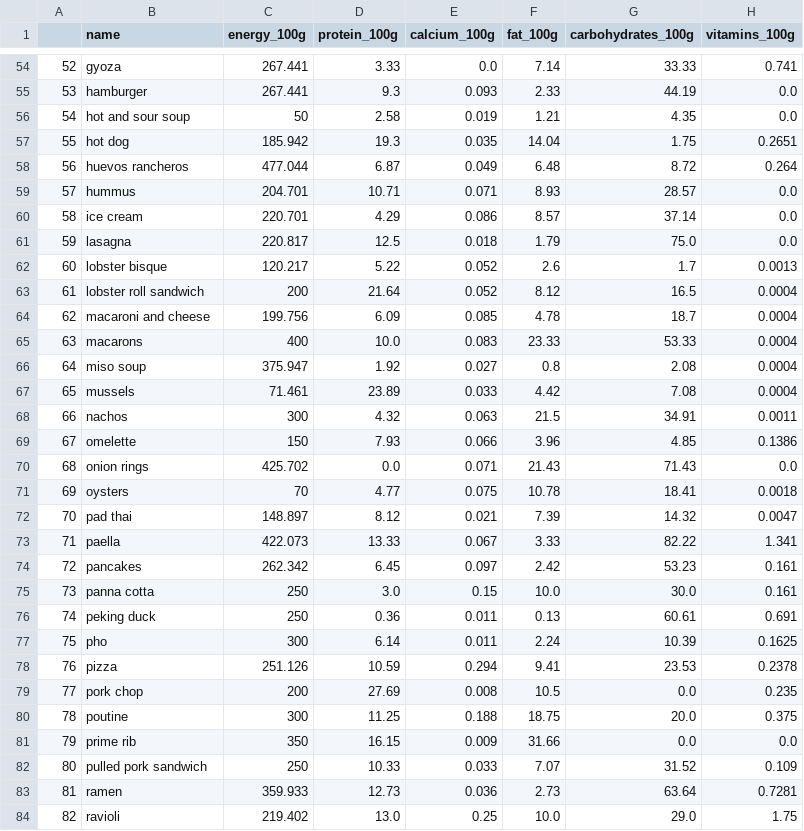
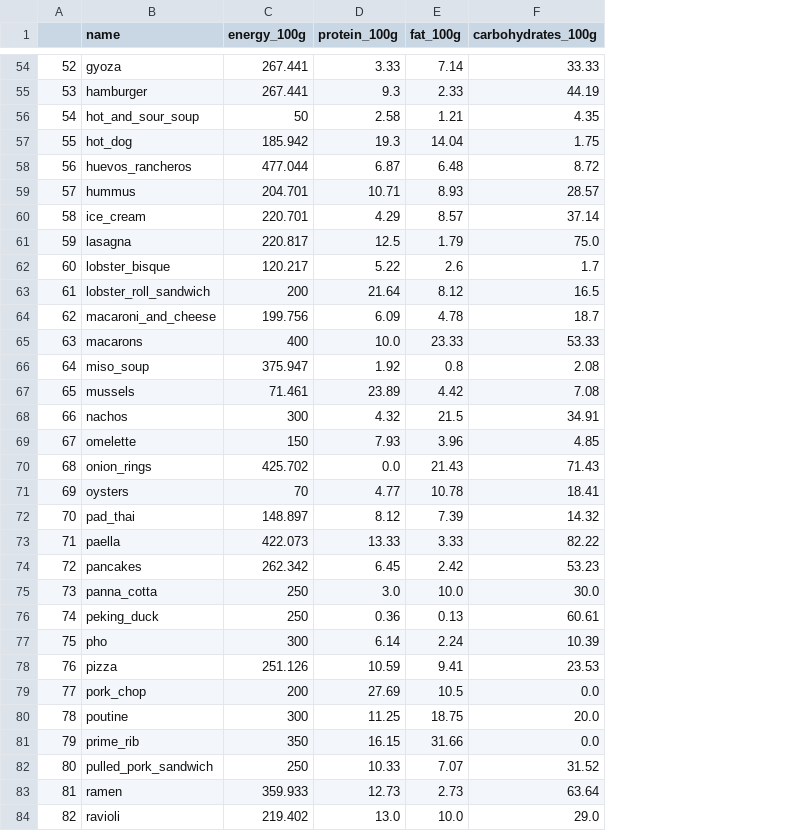
Before and after one commit to zaaaabiila/Nutribalance, a CSV file: NutritionValue101.csv, drawn as a sheet; only a part is shown, gaps mark what is left out; the diff covers the shown part only; the diff names each change by its address in the sheet, - before the commit and + after, or states it on an @@ line.

```diff
--- a/NutritionValue101.csv
+++ b/NutritionValue101.csv
-column E (calcium_100g), rows 54-84: 0.0 | 0.093 | 0.019 | 0.035 | 0.049 | 0.071 | 0.086 | 0.018 | 0.052 | 0.052 | 0.085 | 0.083 | 0.027 | 0.033 | 0.063 | 0.066 | 0.071 | 0.075 | 0.021 | 0.067 | 0.097 | 0.15 | 0.011 | 0.011 | 0.294 | 0.008 | 0.188 | 0.009 | 0.033 | 0.036 | 0.25
-column H (vitamins_100g), rows 54-84: 0.741 | 0.0 | 0.0 | 0.2651 | 0.264 | 0.0 | 0.0 | 0.0 | 0.0013 | 0.0004 | 0.0004 | 0.0004 | 0.0004 | 0.0004 | 0.0011 | 0.1386 | 0.0 | 0.0018 | 0.0047 | 1.341 | 0.161 | 0.161 | 0.691 | 0.1625 | 0.2378 | 0.235 | 0.375 | 0.0 | 0.109 | 0.7281 | 1.75
-B56 (name): hot and sour soup
+B56 (name): hot_and_sour_soup
-B57 (name): hot dog
+B57 (name): hot_dog
-B58 (name): huevos rancheros
+B58 (name): huevos_rancheros
-B60 (name): ice cream
+B60 (name): ice_cream
-B62 (name): lobster bisque
+B62 (name): lobster_bisque
-B63 (name): lobster roll sandwich
+B63 (name): lobster_roll_sandwich
-B64 (name): macaroni and cheese
+B64 (name): macaroni_and_cheese
-B66 (name): miso soup
+B66 (name): miso_soup
-B70 (name): onion rings
+B70 (name): onion_rings
-B72 (name): pad thai
+B72 (name): pad_thai
-B75 (name): panna cotta
+B75 (name): panna_cotta
-B76 (name): peking duck
+B76 (name): peking_duck
-B79 (name): pork chop
+B79 (name): pork_chop
-B81 (name): prime rib
+B81 (name): prime_rib
-B82 (name): pulled pork sandwich
+B82 (name): pulled_pork_sandwich
```
Also changed, not shown: 47 edited cells elsewhere in this file.
